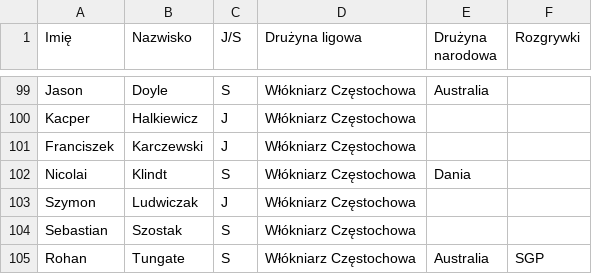
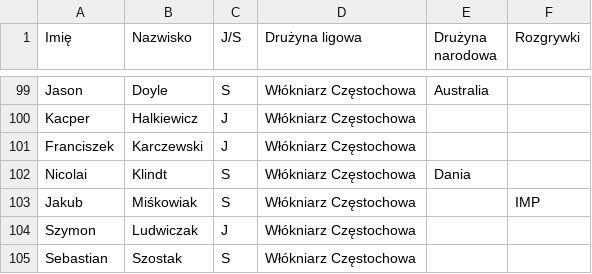
Before and after one commit to k-d-s-z/program-zuzlowy, a CSV file: baza-startowa.csv, drawn as a sheet; only a part is shown, gaps mark what is left out; the shorter side is filled out with more unchanged rows.

Commit message:
Add files via upload

```diff
--- a/baza-startowa.csv
+++ b/baza-startowa.csv
@@ -102,2 +102,3 @@ Franciszek;Karczewski;J;Włókniarz Częstochowa;;
 Nicolai;Klindt;S;Włókniarz Częstochowa;Dania;
+Jakub;Miśkowiak;S;Włókniarz Częstochowa;;IMP
 Szymon;Ludwiczak;J;Włókniarz Częstochowa;;
```
